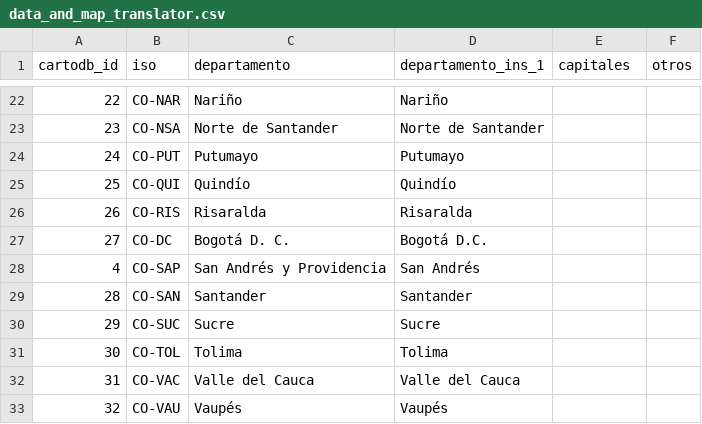
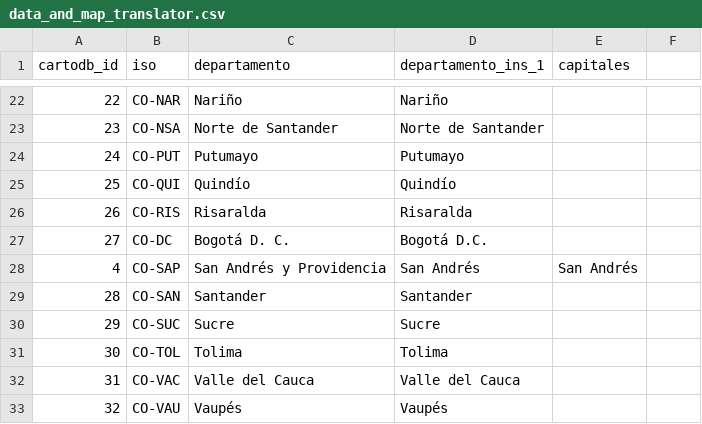
Before and after one commit to mcapllonch/CoronavirusEnGraficos, a CSV file: data_misc/departamentos_colombia/data_and_map_translator.csv, drawn as a sheet; only a part is shown, gaps mark what is left out; the diff names each change by its address in the sheet, - before the commit and + after, or states it on an @@ line.

Commit message:
Map for Colombia is working

```diff
--- a/data_misc/departamentos_colombia/data_and_map_translator.csv
+++ b/data_misc/departamentos_colombia/data_and_map_translator.csv
-F1: otros
+F1: (empty)
-E28 (capitales): (empty)
+E28 (capitales): San Andrés
```
Also changed, not shown: 3 other files.
